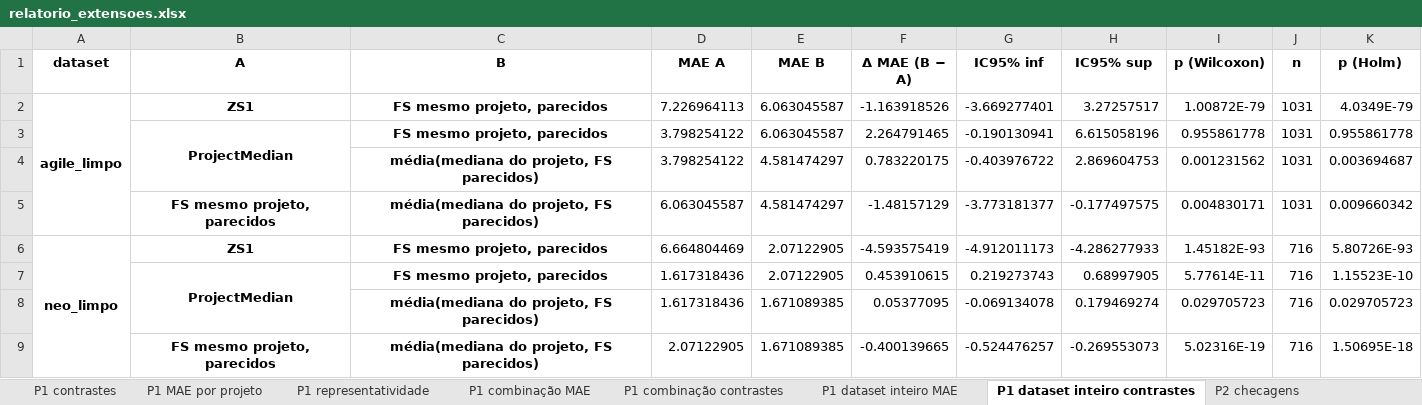
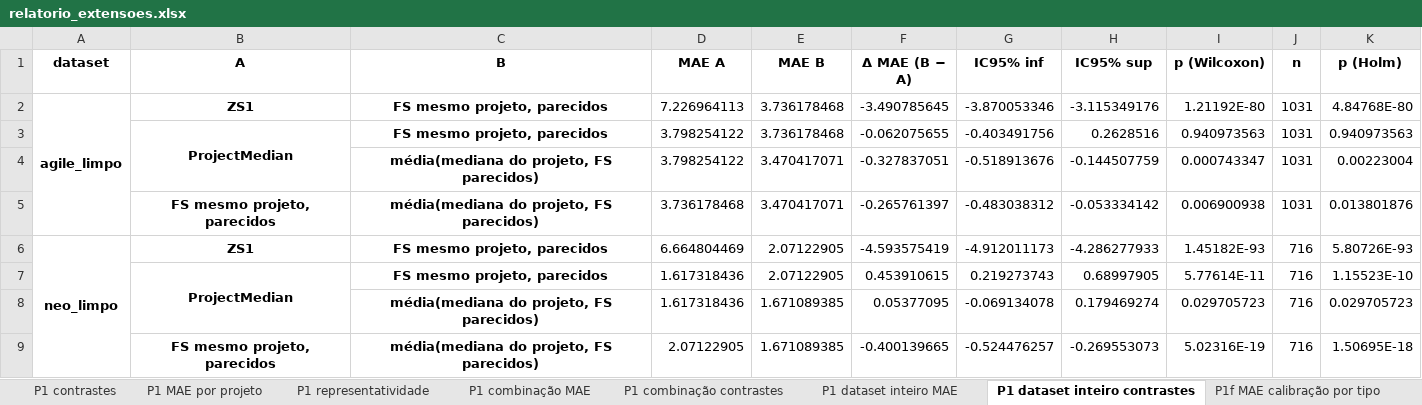
Before and after one commit to anaclaragalvao/Story-Points-Estimation, an Excel workbook: repro/results/analise_extensoes/relatorio_extensoes.xlsx, sheet P1 dataset inteiro contrastes, drawn as a sheet; values as stored, in another font and other column widths than the file's, no borders; removed rows and columns are numbered as before the commit, all else as after; the diff names each change by its address in the sheet, - before the commit and + after, or states it on an @@ line.

```diff
--- a/repro/results/analise_extensoes/relatorio_extensoes.xlsx (sheet P1 dataset inteiro contrastes)
+++ b/repro/results/analise_extensoes/relatorio_extensoes.xlsx (sheet P1 dataset inteiro contrastes)
+sheet tab: P1f MAE calibração por tipo
-E2 (MAE B): 6.063045587
+E2 (MAE B): 3.736178468
-F2 (Δ MAE (B − A)): -1.163918526
+F2 (Δ MAE (B − A)): -3.490785645
-G2 (IC95% inf): -3.669277401
+G2 (IC95% inf): -3.870053346
-H2 (IC95% sup): 3.27257517
+H2 (IC95% sup): -3.115349176
-I2 (p (Wilcoxon)): 1.00872E-79
+I2 (p (Wilcoxon)): 1.21192E-80
-K2 (p (Holm)): 4.0349E-79
+K2 (p (Holm)): 4.84768E-80
-row 3:  | ProjectMedian | FS mesmo projeto, parecidos | 3.798254122 | 6.063045587 | 2.264791465 | -0.190130941 | 6.615058196 | 0.955861778 | 1031 | 0.955861778
-row 4:  |  | média(mediana do projeto, FS parecidos) | 3.798254122 | 4.581474297 | 0.783220175 | -0.403976722 | 2.869604753 | 0.001231562 | 1031 | 0.003694687
-row 5:  | FS mesmo projeto, parecidos | média(mediana do projeto, FS parecidos) | 6.063045587 | 4.581474297 | -1.48157129 | -3.773181377 | -0.177497575 | 0.004830171 | 1031 | 0.009660342
+row 3:  | ProjectMedian | FS mesmo projeto, parecidos | 3.798254122 | 3.736178468 | -0.062075655 | -0.403491756 | 0.2628516 | 0.940973563 | 1031 | 0.940973563
+row 4:  |  | média(mediana do projeto, FS parecidos) | 3.798254122 | 3.470417071 | -0.327837051 | -0.518913676 | -0.144507759 | 0.000743347 | 1031 | 0.00223004
+row 5:  | FS mesmo projeto, parecidos | média(mediana do projeto, FS parecidos) | 3.736178468 | 3.470417071 | -0.265761397 | -0.483038312 | -0.053334142 | 0.006900938 | 1031 | 0.013801876
```
Also changed, not shown: sheet P1 contrastes, sheet P2g contrastes (analogia), sheet P1 combinação contrastes, sheet P1 representatividade, sheet P1 MAE nas mesmas issues, sheet P1 dataset inteiro MAE, 4 more sheets, other sheet tabs, 35 other files.
